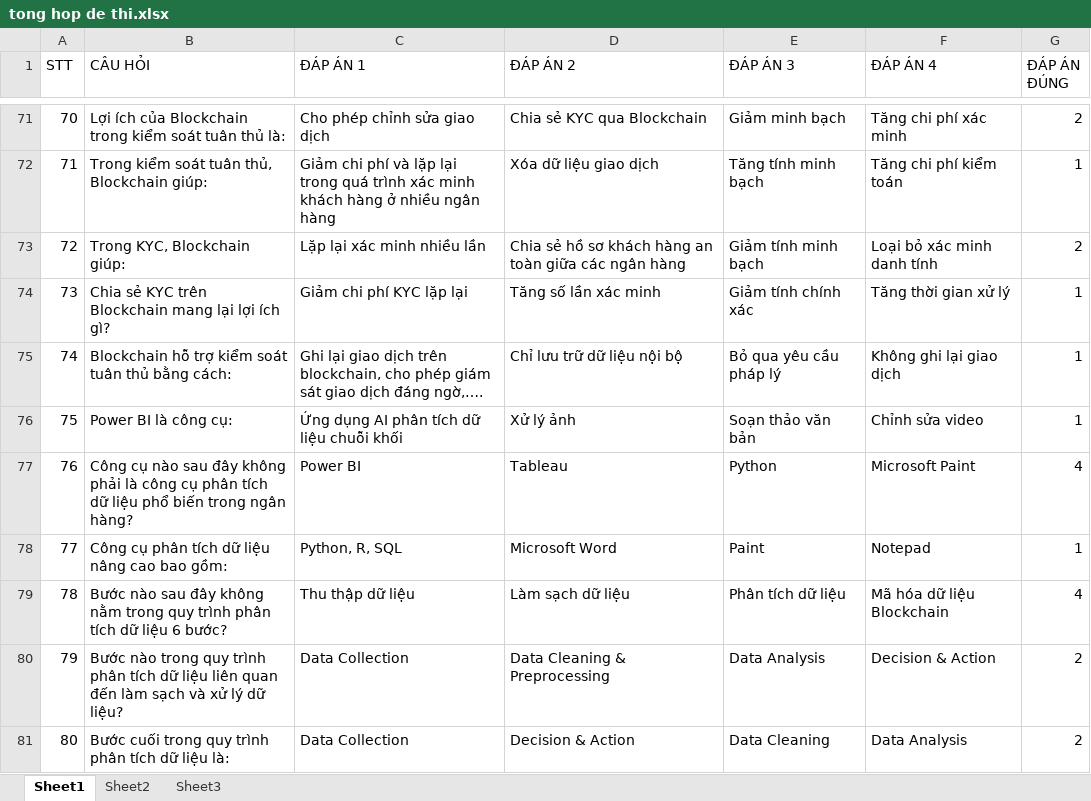
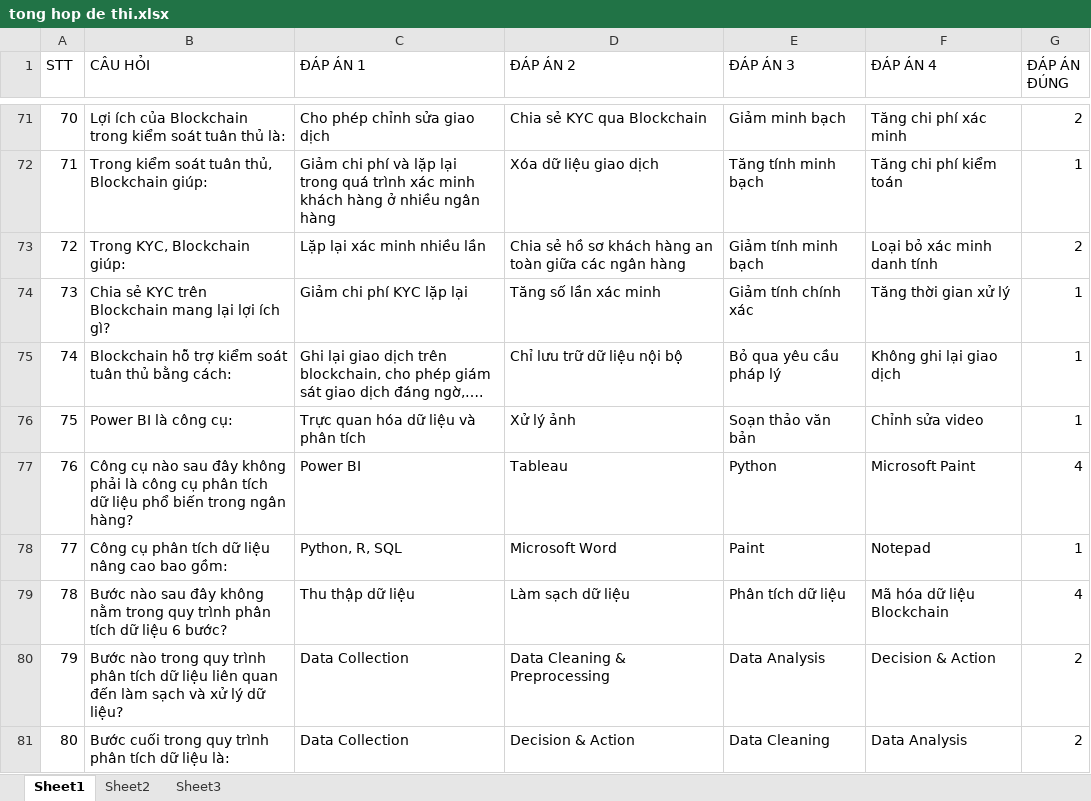
Before and after one commit to hoangtucatvu/flask-question-app, an Excel workbook: tong hop de thi.xlsx, sheet Sheet1, drawn as a sheet; only a part is shown, gaps mark what is left out; values as stored, in another font and other column widths than the file's, no borders; the diff names each change by its address in the sheet, - before the commit and + after, or states it on an @@ line.

Commit message:
Add files via upload

```diff
--- a/tong hop de thi.xlsx (sheet Sheet1)
+++ b/tong hop de thi.xlsx (sheet Sheet1)
-C76 (ĐÁP ÁN 1): Ứng dụng AI phân tích dữ liệu chuỗi khối
+C76 (ĐÁP ÁN 1): Trực quan hóa dữ liệu và phân tích
```
